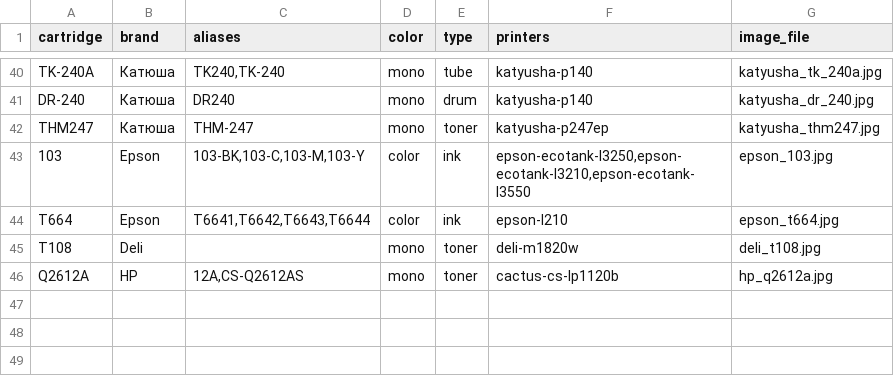
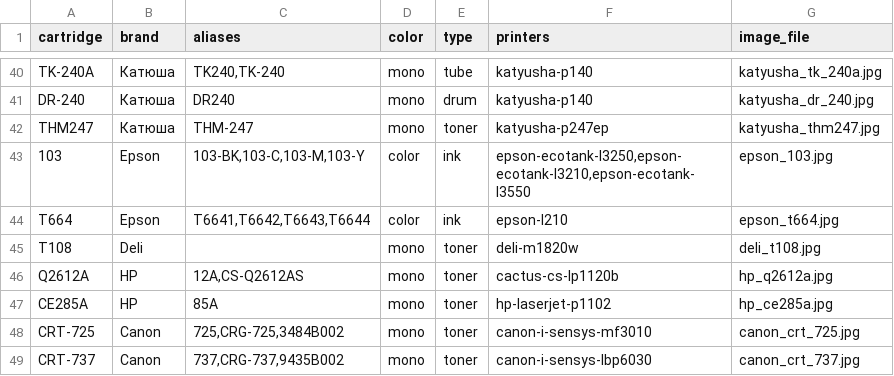
Before and after one commit to s-afanasiev/my-service-back, a CSV file: docs/cartridges-catalog.csv, drawn as a sheet; only a part is shown, gaps mark what is left out.

```diff
--- a/docs/cartridges-catalog.csv
+++ b/docs/cartridges-catalog.csv
@@ -46 +46,4 @@ T108;Deli;;mono;toner;deli-m1820w;deli_t108.jpg
 Q2612A;HP;12A,CS-Q2612AS;mono;toner;cactus-cs-lp1120b;hp_q2612a.jpg
+CE285A;HP;85A;mono;toner;hp-laserjet-p1102;hp_ce285a.jpg
+CRT-725;Canon;725,CRG-725,3484B002;mono;toner;canon-i-sensys-mf3010;canon_crt_725.jpg
+CRT-737;Canon;737,CRG-737,9435B002;mono;toner;canon-i-sensys-lbp6030;canon_crt_737.jpg
```
Also changed, not shown: docs/printers-catalog.csv, 9 other files.
